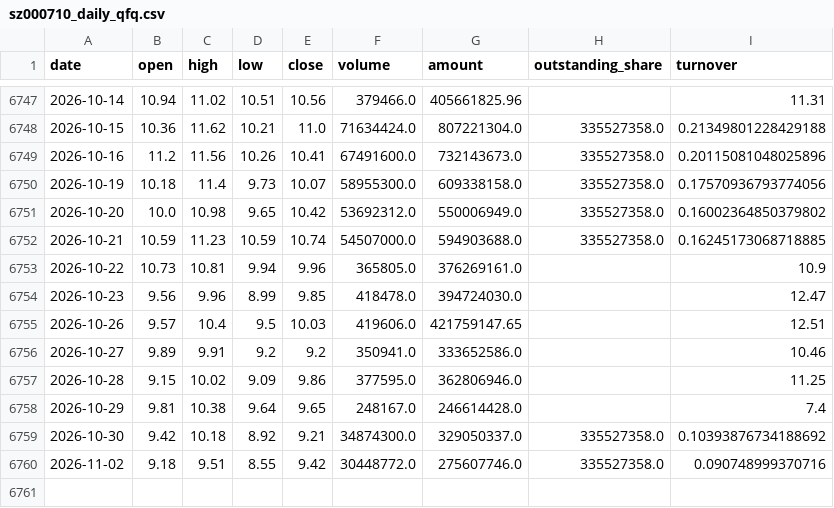
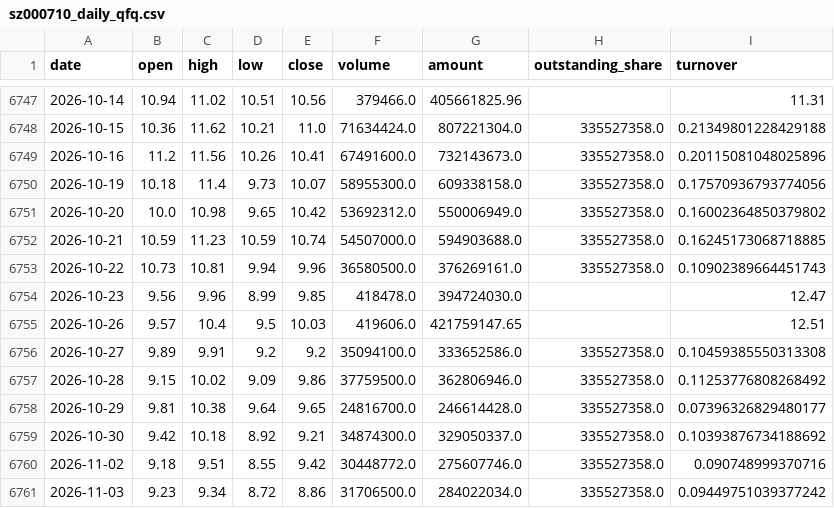
Before and after one commit to zhouyy858/BRJY_optimized, a CSV file: data/sz000710_daily_qfq.csv, drawn as a sheet; only a part is shown, gaps mark what is left out.

```diff
--- a/data/sz000710_daily_qfq.csv
+++ b/data/sz000710_daily_qfq.csv
@@ -6752,9 +6752,10 @@
 2026-10-21,10.59,11.23,10.59,10.74,54507000.0,594903688.0,335527358.0,0.16245173068718885
-2026-10-22,10.73,10.81,9.94,9.96,365805.0,376269161.0,,10.9
+2026-10-22,10.73,10.81,9.94,9.96,36580500.0,376269161.0,335527358.0,0.10902389664451743
 2026-10-23,9.56,9.96,8.99,9.85,418478.0,394724030.0,,12.47
 2026-10-26,9.57,10.4,9.5,10.03,419606.0,421759147.65,,12.51
-2026-10-27,9.89,9.91,9.2,9.2,350941.0,333652586.0,,10.46
-2026-10-28,9.15,10.02,9.09,9.86,377595.0,362806946.0,,11.25
-2026-10-29,9.81,10.38,9.64,9.65,248167.0,246614428.0,,7.4
+2026-10-27,9.89,9.91,9.2,9.2,35094100.0,333652586.0,335527358.0,0.10459385550313308
+2026-10-28,9.15,10.02,9.09,9.86,37759500.0,362806946.0,335527358.0,0.11253776808268492
+2026-10-29,9.81,10.38,9.64,9.65,24816700.0,246614428.0,335527358.0,0.07396326829480177
 2026-10-30,9.42,10.18,8.92,9.21,34874300.0,329050337.0,335527358.0,0.10393876734188692
 2026-11-02,9.18,9.51,8.55,9.42,30448772.0,275607746.0,335527358.0,0.090748999370716
+2026-11-03,9.23,9.34,8.72,8.86,31706500.0,284022034.0,335527358.0,0.09449751039377242
```
Also changed, not shown: data/sh000001_daily.csv, data/signal_log.csv, 5 other files.
